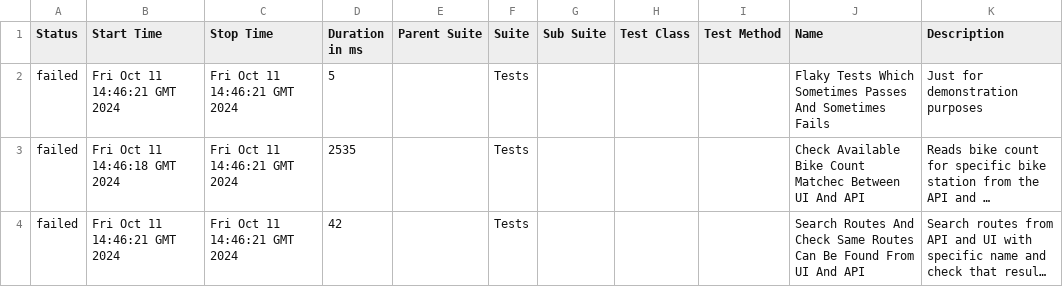
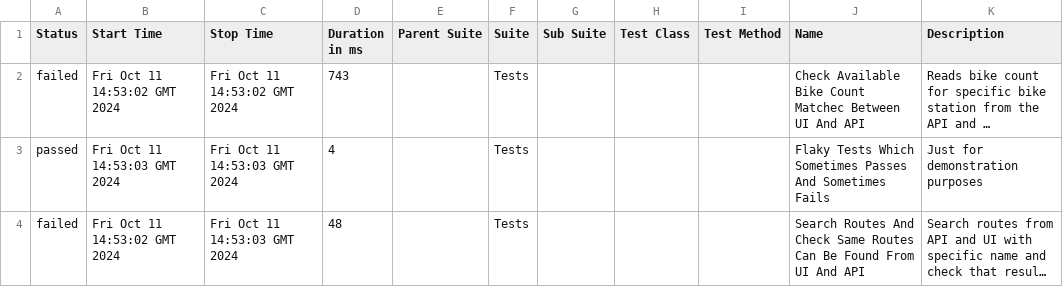
Before and after one commit to Piilo/hsl-demo, a CSV file: 25/data/suites.csv, drawn as a sheet; long unchanged cells end in …; removed rows and columns are numbered as before the commit, all else as after; the diff names each change by its address in the sheet, - before the commit and + after, or states it on an @@ line.

```diff
--- a/25/data/suites.csv
+++ b/25/data/suites.csv
-row 2: failed | Fri Oct 11 14:46:21 GMT 2024 | Fri Oct 11 14:46:21 GMT 2024 | 5 |  | Tests |  |  |  | Flaky Tests Which Sometimes Passes And Sometimes Fails | Just for demonstration purposes
-B2 (Start Time): Fri Oct 11 14:46:18 GMT 2024
+B2 (Start Time): Fri Oct 11 14:53:02 GMT 2024
-C2 (Stop Time): Fri Oct 11 14:46:21 GMT 2024
+C2 (Stop Time): Fri Oct 11 14:53:02 GMT 2024
-D2 (Duration in ms): 2535
+D2 (Duration in ms): 743
+row 3: passed | Fri Oct 11 14:53:03 GMT 2024 | Fri Oct 11 14:53:03 GMT 2024 | 4 |  | Tests |  |  |  | Flaky Tests Which Sometimes Passes And Sometimes Fails | Just for demonstration purposes
-B4 (Start Time): Fri Oct 11 14:46:21 GMT 2024
+B4 (Start Time): Fri Oct 11 14:53:02 GMT 2024
-C4 (Stop Time): Fri Oct 11 14:46:21 GMT 2024
+C4 (Stop Time): Fri Oct 11 14:53:03 GMT 2024
-D4 (Duration in ms): 42
+D4 (Duration in ms): 48
```
Also changed, not shown: 25/data/behaviors.csv, 40 other files.
